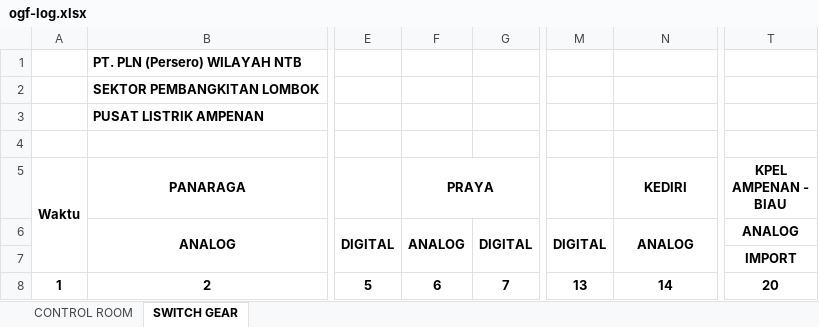
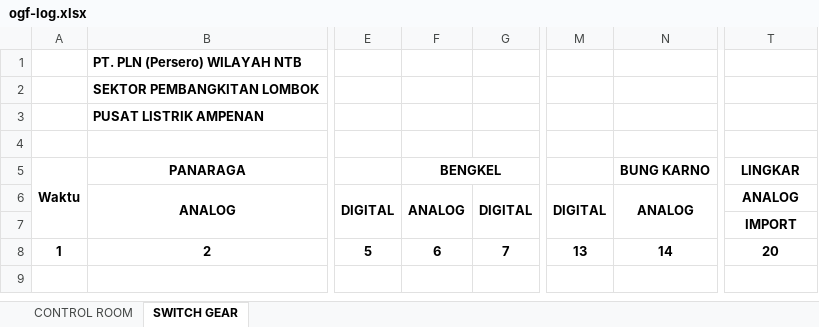
Before and after one commit to wawanindrawan7/upk-elogsheet, an Excel workbook: ogf-log.xlsx, sheet SWITCH GEAR, drawn as a sheet; only a part is shown, gaps mark what is left out; values as stored, in another font and other column widths than the file's, no borders; charts and pictures not drawn; the diff names each change by its address in the sheet, - before the commit and + after, or states it on an @@ line.

```diff
--- a/ogf-log.xlsx (sheet SWITCH GEAR)
+++ b/ogf-log.xlsx (sheet SWITCH GEAR)
-F5: PRAYA
+F5: BENGKEL
-N5: KEDIRI
+N5: BUNG KARNO
-T5: KPEL AMPENAN - BIAU
+T5: LINGKAR
```
Also changed, not shown: sheet CONTROL ROOM, narmada.xlsx, pengga.xlsx, 30 other files.
